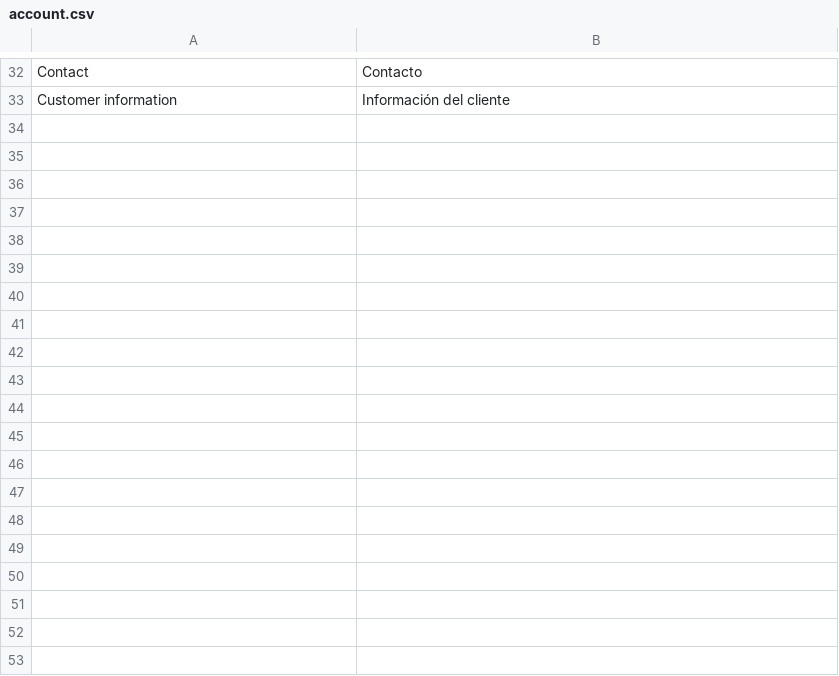
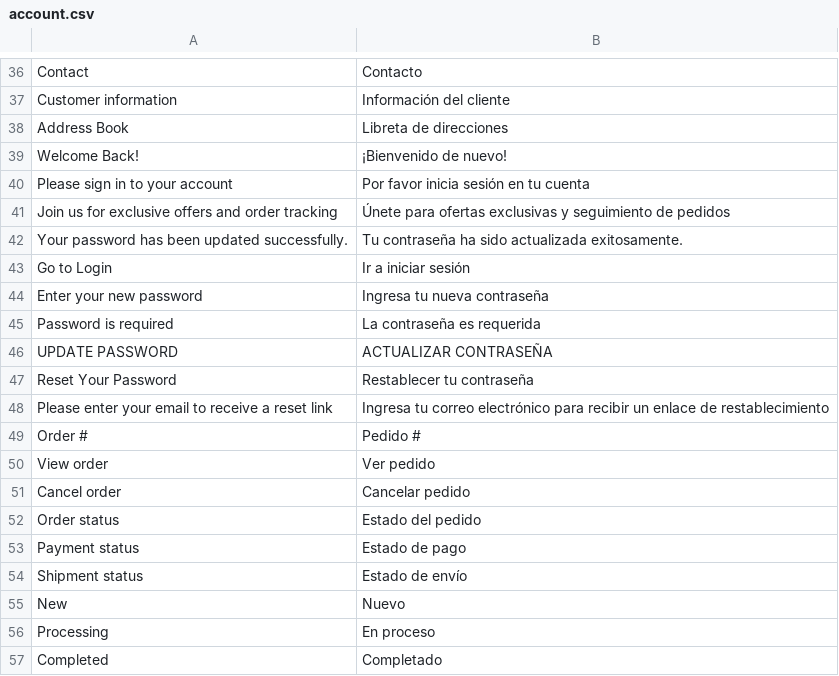
Before and after one commit to CH0CHE/gosmartoffice, a CSV file: translations/es/account.csv, drawn as a sheet; only a part is shown, gaps mark what is left out; the diff covers the shown part only; the diff names each change by its address in the sheet, - before the commit and + after, or states it on an @@ line.

```diff
--- a/translations/es/account.csv
+++ b/translations/es/account.csv
+row 38: Address Book | Libreta de direcciones
+row 39: Welcome Back! | ¡Bienvenido de nuevo!
+row 40: Please sign in to your account | Por favor inicia sesión en tu cuenta
+row 41: Join us for exclusive offers and order tracking | Únete para ofertas exclusivas y seguimiento de pedidos
+row 42: Your password has been updated successfully. | Tu contraseña ha sido actualizada exitosamente.
+row 43: Go to Login | Ir a iniciar sesión
+row 44: Enter your new password | Ingresa tu nueva contraseña
+row 45: Password is required | La contraseña es requerida
+row 46: UPDATE PASSWORD | ACTUALIZAR CONTRASEÑA
+row 47: Reset Your Password | Restablecer tu contraseña
+row 48: Please enter your email to receive a reset link | Ingresa tu correo electrónico para recibir un enlace de restablecimiento
+row 49: Order # | Pedido #
+row 50: View order | Ver pedido
+row 51: Cancel order | Cancelar pedido
+row 52: Order status | Estado del pedido
+row 53: Payment status | Estado de pago
+row 54: Shipment status | Estado de envío
+row 55: New | Nuevo
+row 56: Processing | En proceso
+row 57: Completed | Completado
```
Also changed, not shown: 15 added rows and 7 edited cells elsewhere in this file, translations/es/catalog.csv, translations/es/checkout.csv, 36 other files.
